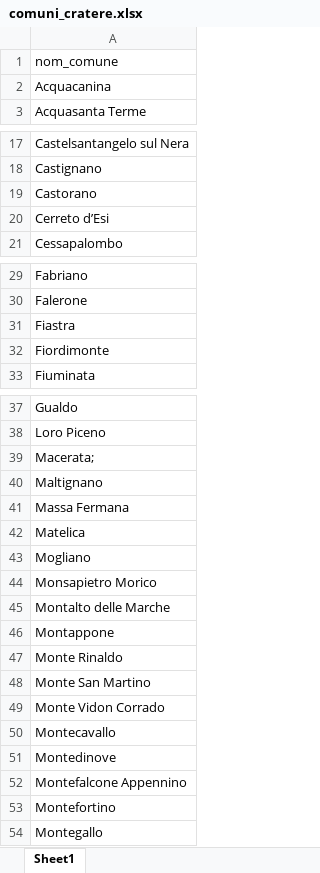
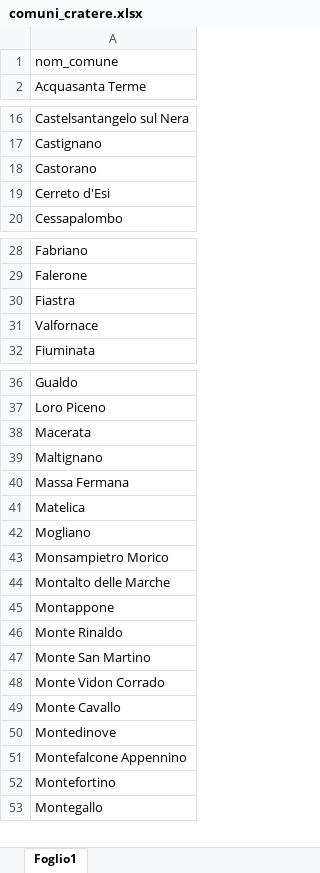
Before and after one commit to steorlando/marche_health, an Excel workbook: data/comuni_cratere.xlsx, sheet Foglio1, drawn as a sheet; only a part is shown, gaps mark what is left out; values as stored, in another font and other column widths than the file's, no borders; removed rows and columns are numbered as before the commit, all else as after; the diff covers the shown part only; the diff names each change by its address in the sheet, - before the commit and + after, or states it on an @@ line.

Commit message:
Correzione comuni cratere

```diff
--- a/data/comuni_cratere.xlsx (sheet Foglio1)
+++ b/data/comuni_cratere.xlsx (sheet Foglio1)
-sheet tab: Sheet1
+sheet tab: Foglio1
-row 2: Acquacanina
-A19: Cerreto d’Esi
+A19: Cerreto d'Esi
-A31: Fiordimonte
+A31: Valfornace
-A38: Macerata;
+A38: Macerata
-A43: Monsapietro Morico
+A43: Monsampietro Morico
-A49: Montecavallo
+A49: Monte Cavallo
```
Also changed, not shown: 1 removed row and 2 edited cells elsewhere in this sheet, 1 other file.
